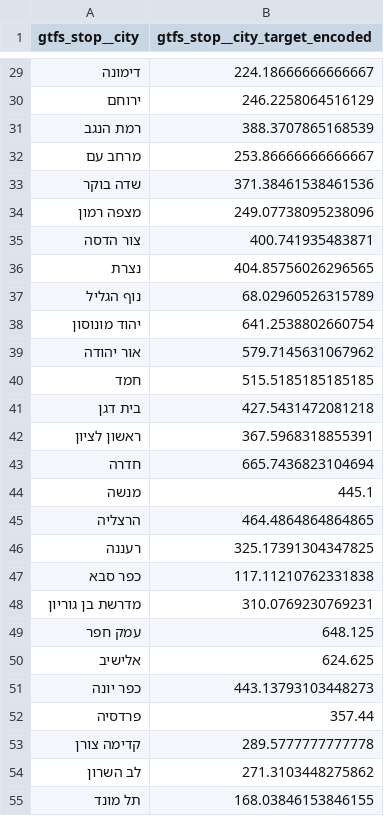
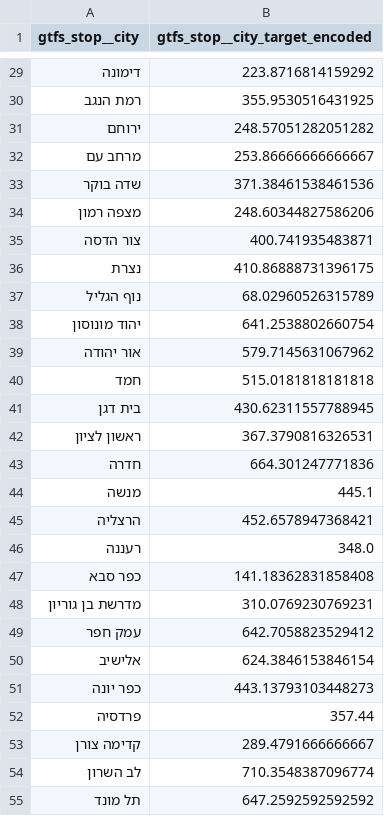
Before and after one commit to alongriskified/openu-data-analysis-openbus, a CSV file: transport/data/gtfs_stop__city_target_encoded.csv, drawn as a sheet; only a part is shown, gaps mark what is left out; the diff covers the shown part only.

```diff
--- a/transport/data/gtfs_stop__city_target_encoded.csv
+++ b/transport/data/gtfs_stop__city_target_encoded.csv
@@ -29,9 +29,9 @@ gtfs_stop__city,gtfs_stop__city_target_encoded
-דימונה,224.18666666666667
-ירוחם,246.2258064516129
-רמת הנגב,388.3707865168539
+דימונה,223.8716814159292
+רמת הנגב,355.9530516431925
+ירוחם,248.57051282051282
 מרחב עם,253.86666666666667
 שדה בוקר,371.38461538461536
-מצפה רמון,249.07738095238096
+מצפה רמון,248.60344827586206
 צור הדסה,400.741935483871
-נצרת,404.85756026296565
+נצרת,410.86888731396175
 נוף הגליל,68.02960526315789
@@ -39,17 +39,17 @@ gtfs_stop__city,gtfs_stop__city_target_encoded
 אור יהודה,579.7145631067962
-חמד,515.5185185185185
-בית דגן,427.5431472081218
-ראשון לציון,367.5968318855391
-חדרה,665.7436823104694
+חמד,515.0181818181818
+בית דגן,430.62311557788945
+ראשון לציון,367.3790816326531
+חדרה,664.301247771836
 מנשה,445.1
-הרצליה,464.4864864864865
-רעננה,325.17391304347825
-כפר סבא,117.11210762331838
+הרצליה,452.6578947368421
+רעננה,348.0
+כפר סבא,141.18362831858408
 מדרשת בן גוריון,310.0769230769231
-עמק חפר,648.125
-אלישיב,624.625
+עמק חפר,642.7058823529412
+אלישיב,624.3846153846154
 כפר יונה,443.13793103448273
 פרדסיה,357.44
-קדימה צורן,289.5777777777778
-לב השרון,271.3103448275862
-תל מונד,168.03846153846155
+קדימה צורן,289.4791666666667
+לב השרון,710.3548387096774
+תל מונד,647.2592592592592
```
Also changed, not shown: 34 edited cells elsewhere in this file, transport/data/gtfs_route__operator_ref_target_encoded.csv, 1 other file.
